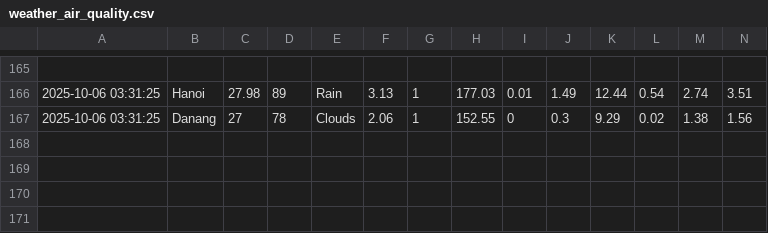
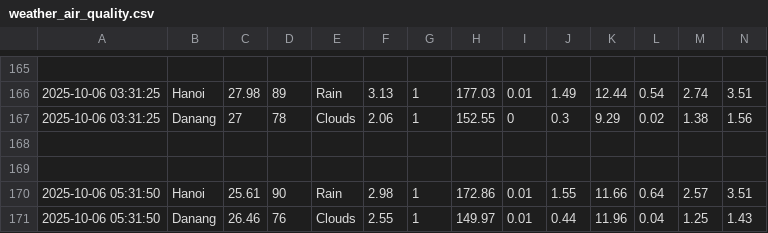
Before and after one commit to ThanhBinh2708/weather-air-quality, a CSV file: weather_air_quality.csv, drawn as a sheet; only a part is shown, gaps mark what is left out; the diff names each change by its address in the sheet, - before the commit and + after, or states it on an @@ line.

```diff
--- a/weather_air_quality.csv
+++ b/weather_air_quality.csv
+row 168: (empty)
+row 169: (empty)
+row 170: 2025-10-06 05:31:50 | Hanoi | 25.61 | 90 | Rain | 2.98 | 1 | 172.86 | 0.01 | 1.55 | 11.66 | 0.64 | 2.57 | 3.51
+row 171: 2025-10-06 05:31:50 | Danang | 26.46 | 76 | Clouds | 2.55 | 1 | 149.97 | 0.01 | 0.44 | 11.96 | 0.04 | 1.25 | 1.43
```
